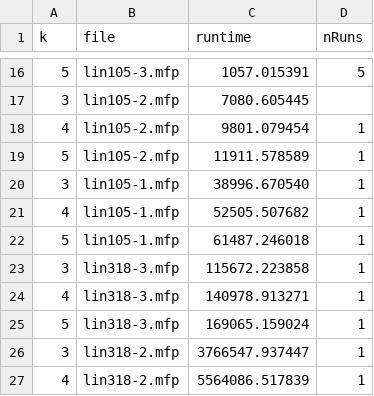
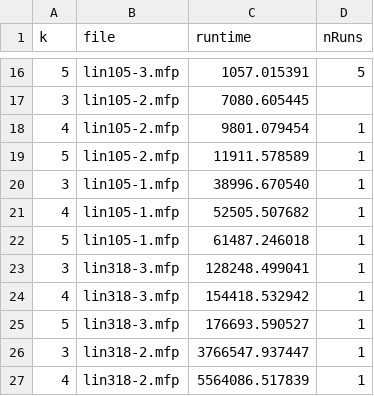
Before and after one commit to michellevalente/INF1721, a CSV file: T2/src/EK_results.csv, drawn as a sheet; only a part is shown, gaps mark what is left out.

Commit message:
Fixed some results.

```diff
--- a/T2/src/EK_results.csv
+++ b/T2/src/EK_results.csv
@@ -22,5 +22,5 @@ k,file,runtime,nRuns
 5,lin105-1.mfp,61487.246018,1
-3,lin318-3.mfp,115672.223858,1
-4,lin318-3.mfp,140978.913271,1
-5,lin318-3.mfp,169065.159024,1
+3,lin318-3.mfp,128248.499041,1
+4,lin318-3.mfp,154418.532942,1
+5,lin318-3.mfp,176693.590527,1
 3,lin318-2.mfp,3766547.937447,1
```
Also changed, not shown: 4 other files.
